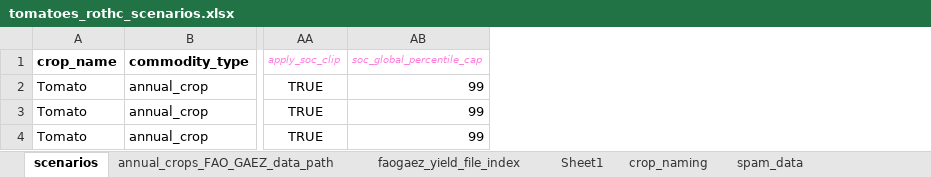
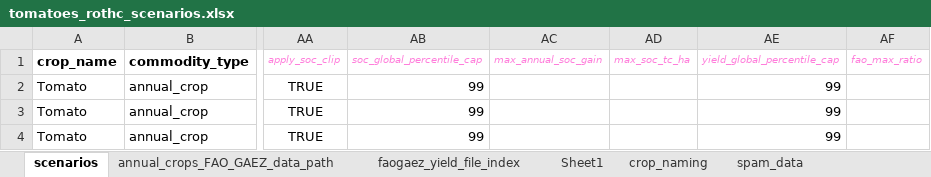
Before and after one commit to cloyolaangosto/SBTN_Test, an Excel workbook: data/crops/rothc_support/tomatoes_rothc_scenarios.xlsx, sheet scenarios, drawn as a sheet; only a part is shown, gaps mark what is left out; values as stored, in another font and other column widths than the file's, no borders; the diff names each change by its address in the sheet, - before the commit and + after, or states it on an @@ line.

Commit message:
more tomatoe changes

```diff
--- a/data/crops/rothc_support/tomatoes_rothc_scenarios.xlsx (sheet scenarios)
+++ b/data/crops/rothc_support/tomatoes_rothc_scenarios.xlsx (sheet scenarios)
+column AC (max_annual_soc_gain), empty
+column AD (max_soc_tc_ha), empty
+column AE (yield_global_percentile_cap), rows 2-4: all 99
+column AF (fao_max_ratio), empty
```
